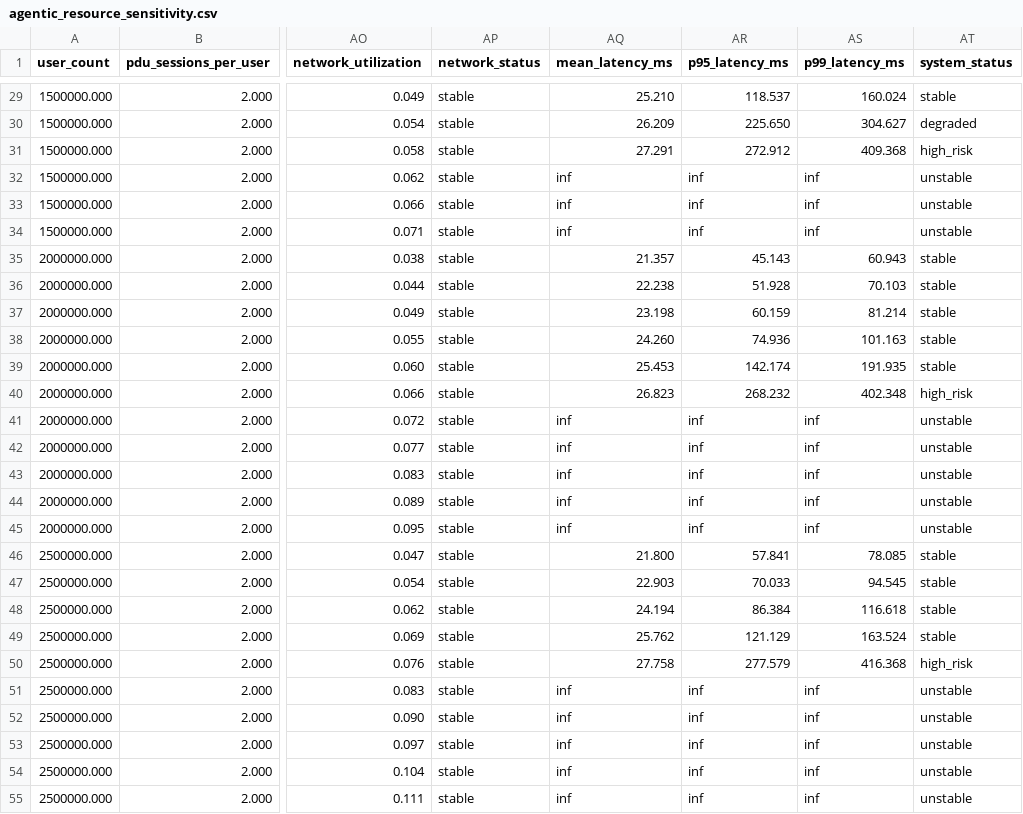
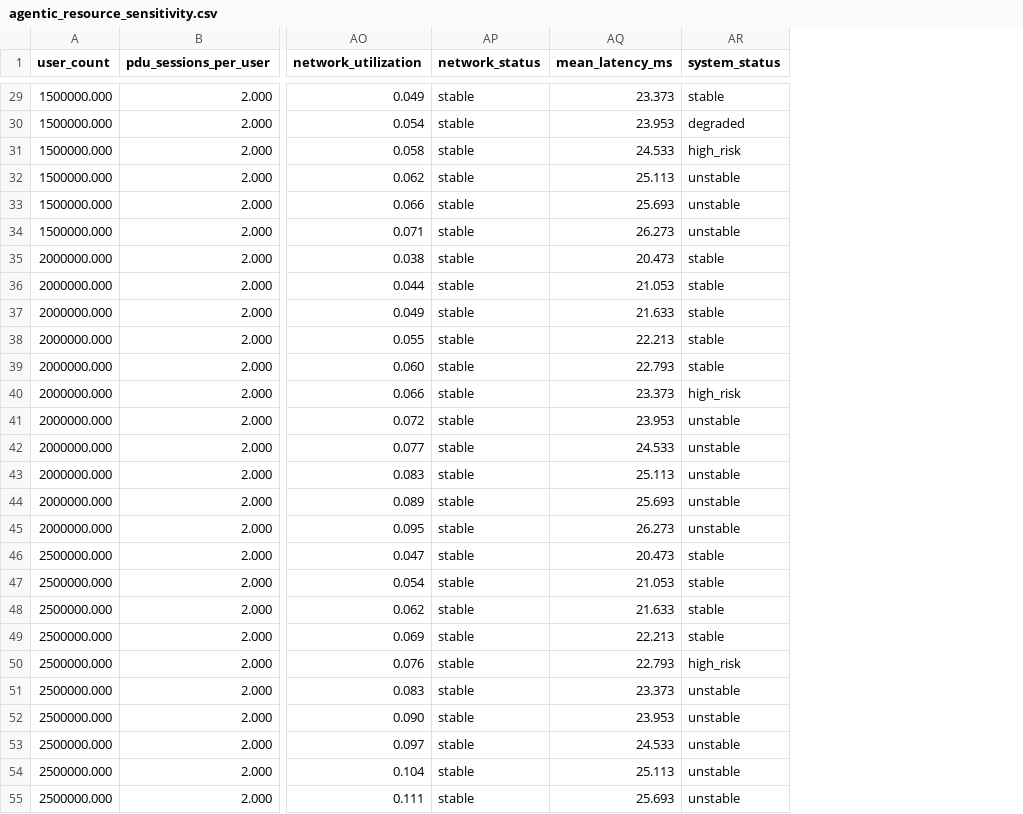
Before and after one commit to acore2026/analytical-resource-model, a CSV file: outputs/agentic_resource_sensitivity.csv, drawn as a sheet; only a part is shown, gaps mark what is left out; the diff covers the shown part only; the diff names each change by its address in the sheet, - before the commit and + after, or states it on an @@ line.

Commit message:
Simplify latency model without queueing

```diff
--- a/outputs/agentic_resource_sensitivity.csv
+++ b/outputs/agentic_resource_sensitivity.csv
-column AR (p95_latency_ms), rows 29-55: 118.537 | 225.650 | 272.912 | inf | inf | inf | 45.143 | 51.928 | 60.159 | 74.936 | 142.174 | 268.232 | inf | inf | inf | inf | inf | 57.841 | 70.033 | 86.384 | 121.129 | 277.579 | inf | inf | inf | inf | inf
-column AS (p99_latency_ms), rows 29-55: 160.024 | 304.627 | 409.368 | inf | inf | inf | 60.943 | 70.103 | 81.214 | 101.163 | 191.935 | 402.348 | inf | inf | inf | inf | inf | 78.085 | 94.545 | 116.618 | 163.524 | 416.368 | inf | inf | inf | inf | inf
-AQ29 (mean_latency_ms): 25.210
+AQ29 (mean_latency_ms): 23.373
-AQ30 (mean_latency_ms): 26.209
+AQ30 (mean_latency_ms): 23.953
-AQ31 (mean_latency_ms): 27.291
+AQ31 (mean_latency_ms): 24.533
-AQ32 (mean_latency_ms): inf
+AQ32 (mean_latency_ms): 25.113
-AQ33 (mean_latency_ms): inf
+AQ33 (mean_latency_ms): 25.693
-AQ34 (mean_latency_ms): inf
+AQ34 (mean_latency_ms): 26.273
-AQ35 (mean_latency_ms): 21.357
+AQ35 (mean_latency_ms): 20.473
-AQ36 (mean_latency_ms): 22.238
+AQ36 (mean_latency_ms): 21.053
-AQ37 (mean_latency_ms): 23.198
+AQ37 (mean_latency_ms): 21.633
-AQ38 (mean_latency_ms): 24.260
+AQ38 (mean_latency_ms): 22.213
-AQ39 (mean_latency_ms): 25.453
+AQ39 (mean_latency_ms): 22.793
-AQ40 (mean_latency_ms): 26.823
+AQ40 (mean_latency_ms): 23.373
-AQ41 (mean_latency_ms): inf
+AQ41 (mean_latency_ms): 23.953
-AQ42 (mean_latency_ms): inf
+AQ42 (mean_latency_ms): 24.533
-AQ43 (mean_latency_ms): inf
+AQ43 (mean_latency_ms): 25.113
-AQ44 (mean_latency_ms): inf
+AQ44 (mean_latency_ms): 25.693
-AQ45 (mean_latency_ms): inf
+AQ45 (mean_latency_ms): 26.273
-AQ46 (mean_latency_ms): 21.800
+AQ46 (mean_latency_ms): 20.473
-AQ47 (mean_latency_ms): 22.903
+AQ47 (mean_latency_ms): 21.053
-AQ48 (mean_latency_ms): 24.194
+AQ48 (mean_latency_ms): 21.633
-AQ49 (mean_latency_ms): 25.762
+AQ49 (mean_latency_ms): 22.213
-AQ50 (mean_latency_ms): 27.758
+AQ50 (mean_latency_ms): 22.793
-AQ51 (mean_latency_ms): inf
+AQ51 (mean_latency_ms): 23.373
-AQ52 (mean_latency_ms): inf
+AQ52 (mean_latency_ms): 23.953
-AQ53 (mean_latency_ms): inf
+AQ53 (mean_latency_ms): 24.533
-AQ54 (mean_latency_ms): inf
+AQ54 (mean_latency_ms): 25.113
-AQ55 (mean_latency_ms): inf
+AQ55 (mean_latency_ms): 25.693
```
Also changed, not shown: 61 edited cells elsewhere in this file, outputs/agentic_qwen3_sizing_sensitivity.csv, outputs/agentic_resource_results.csv, 14 other files.
